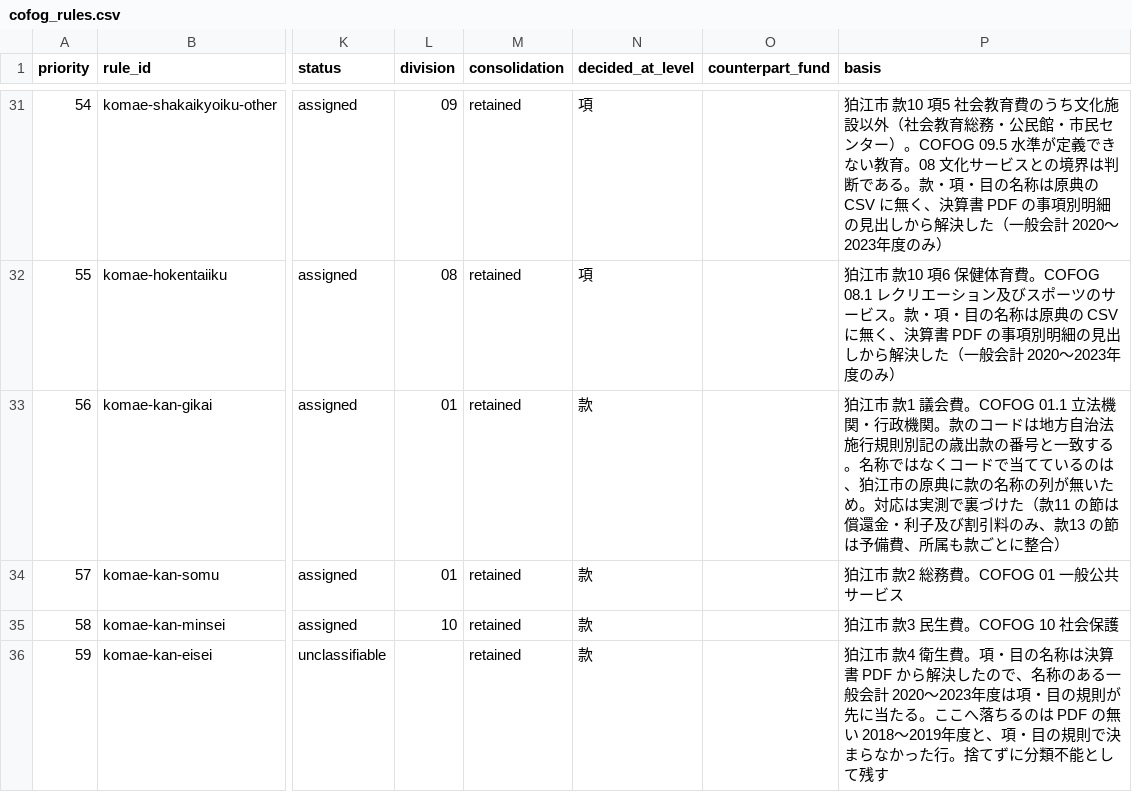
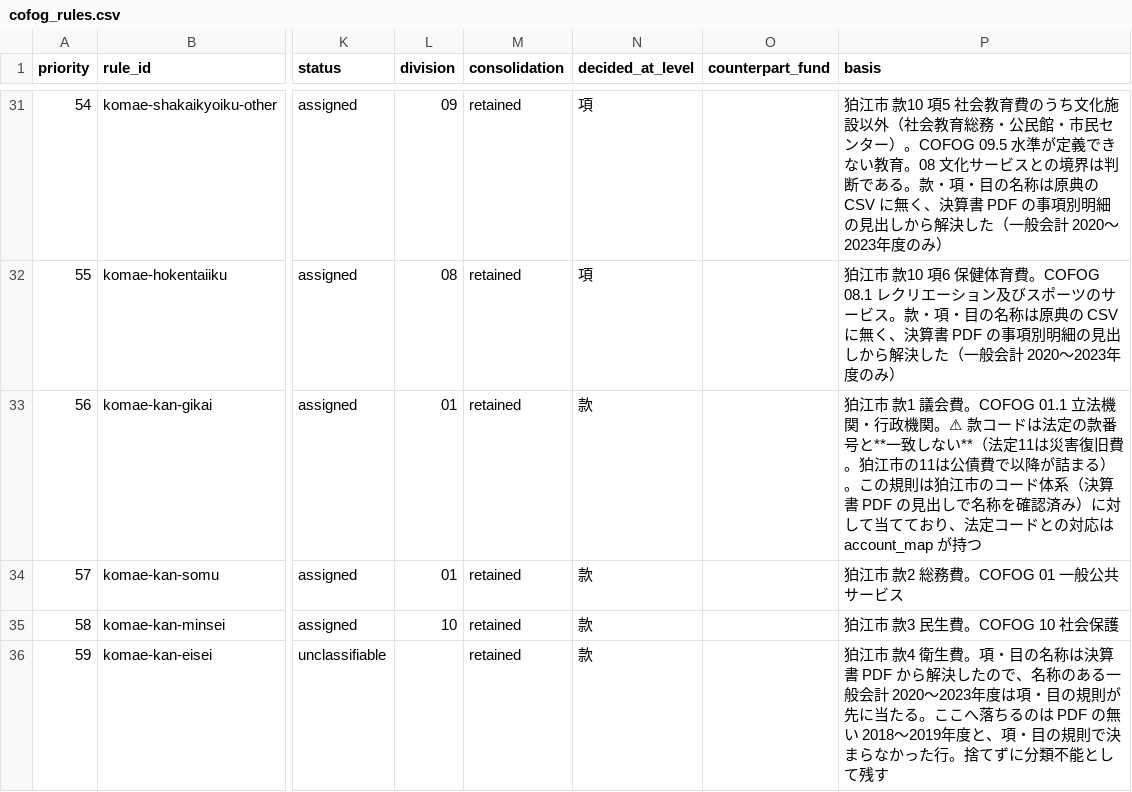
Before and after one commit to wwwyo/fudoki, a CSV file: data/budget/datapackages/132195/cofog_rules.csv, drawn as a sheet; only a part is shown, gaps mark what is left out; the diff names each change by its address in the sheet, - before the commit and + after, or states it on an @@ line.

Commit message:
feat(budget): 法定の科目マスタを施行規則の原文から起こし、団体のコードを対応表で解決する
**「款コードは法定の款番号と一致する」という既存の主張が誤りだった。**
地方自治法施行規則 別記「歳入歳出予算の款項の区分及び目の区分」を原文の PDF から
起こした結果、市町村歳出の法定の款は 1〜14 で、款11 は災害復旧費である。
災害復旧費を持たない三鷹市・狛江市はどちらも 11 が公債費で、以降が詰まってずれる。
当初の「裏づけ」は款の中身の整合を見ただけで、番号の対応は確認していなかった。

**コードでは団体をまたいで比較できない**ことがこれで確定したので、
法定マスタ（account_master）と団体ごとの対応表（account_map、判断）を置いた。

- マスタは原文から生成する（fetch:account-master）。e-Gov の法令 XML はこの別記だけ
  <Fig src=""> が空で表の中身を持たないため、添付 PDF の直リンクから起こす。
  「正準が壊れているので自分で維持する」の2例目。原文の SHA-256 を固定してあり、
  改正されると止まる。※印（人件費を計上する目）は原文と同数の32個で突合済み
- 遵守はテストで縛る。一般会計の歳出に対応表へ無い款・項が現れたら
  account_map_covers_lines が止める。法定に無い科目は誤りではなく
  （様式の備考1が追加を認める）、kind=addition として明示登録する
- 目は揃えない。目以下の横断は COFOG が担う（科目の再編を同一視する根拠が無い）
- 科目の名称そのものも配布物に入れた（account_names.csv）。狛江市は PDF から
  解決した款・項・目の名称が COFOG の判断に使われながら配布物に無く、
  利用者が判断を検証できない状態だった。名称の出所は name_source で区別する

PDF の座標処理を ingestion/lib/pdf.py へ出した（狛江の抽出器と共用。出力は
バイト単位で不変なことを確認済み）。施行規則の PDF は pdftotext -bbox-layout を
クラッシュさせるので、pdftocairo での再蒸留を lib に持たせた。

```diff
--- a/data/budget/datapackages/132195/cofog_rules.csv
+++ b/data/budget/datapackages/132195/cofog_rules.csv
-P33 (basis): …政機関。款のコードは地方自治法施行規則別記の歳出款の番号と一致する。名称ではなくコードで当てているのは、狛江市の原典に款の名称の列が無いため。対応は実測で裏づけた（款11 の節は償還金・利子及び割引料のみ、款13 の節は予備費、所属も款ごとに整合）
+P33 (basis): …政機関。⚠ 款コードは法定の款番号と**一致しない**（法定11は災害復旧費。狛江市の11は公債費で以降が詰まる）。この規則は狛江市のコード体系（決算書 PDF の見出しで名称を確認済み）に対して当てており、法定コードとの対応は account_map が持つ
```
Also changed, not shown: dbt/seeds/budget/cofog_rules.csv, 22 other files.
